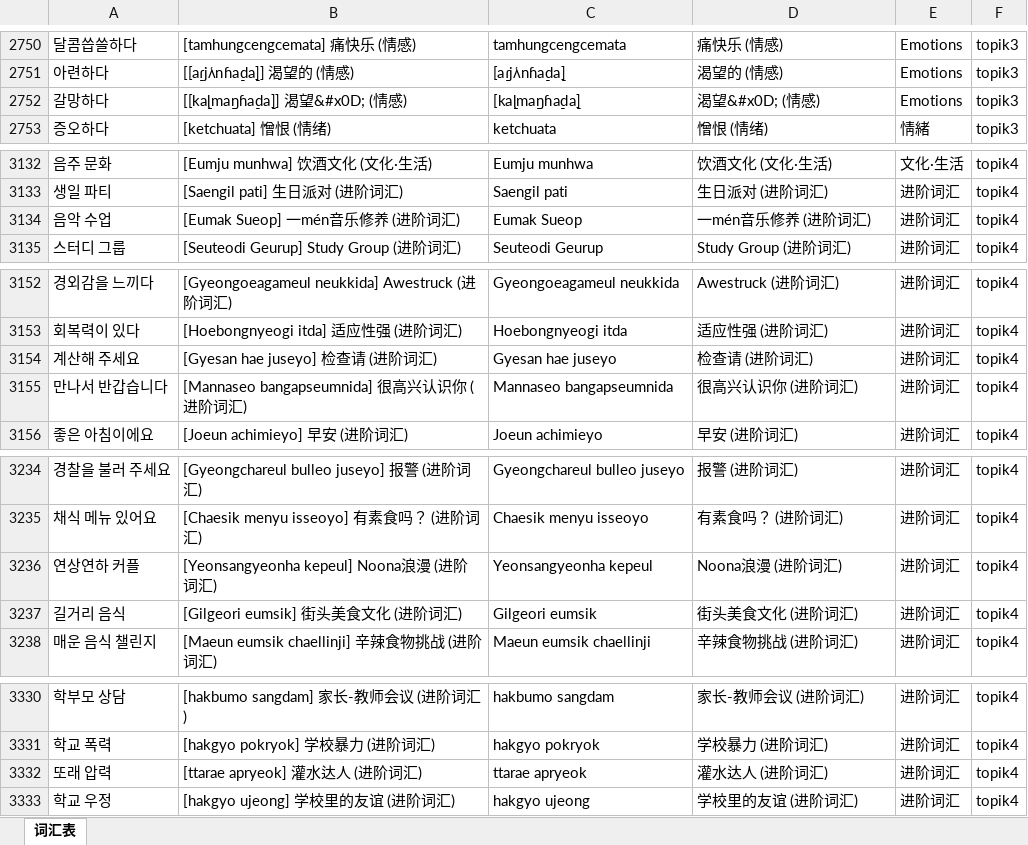
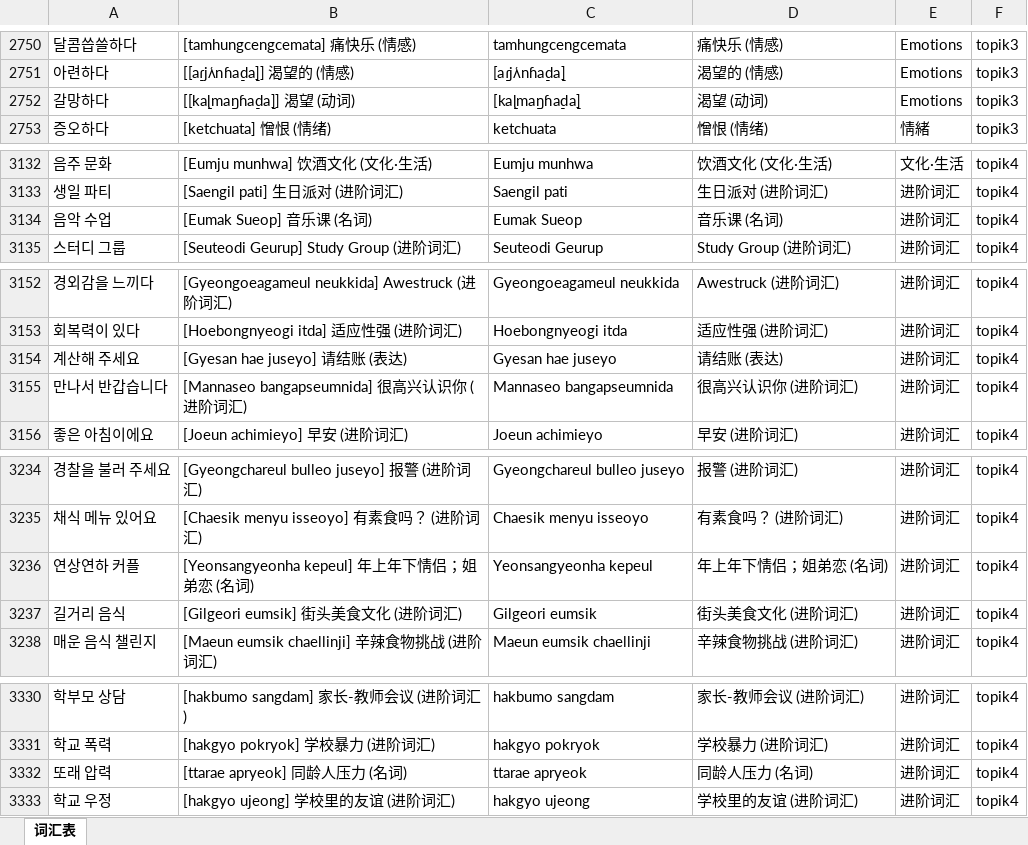
Before and after one commit to hanserdesu/WCP-MultiLanguage, an Excel workbook: languages/ko/output/import/韩语全量.xlsx, sheet 词汇表, drawn as a sheet; only a part is shown, gaps mark what is left out; values as stored, in another font and other column widths than the file's, no borders; the diff covers the shown part only; the diff names each change by its address in the sheet, - before the commit and + after, or states it on an @@ line.

```diff
--- a/languages/ko/output/import/韩语全量.xlsx (sheet 词汇表)
+++ b/languages/ko/output/import/韩语全量.xlsx (sheet 词汇表)
-B2752: [[ka̠ɭma̠ŋɦa̠da̠]] 渴望&#x0D; (情感)
+B2752: [[ka̠ɭma̠ŋɦa̠da̠]] 渴望 (动词)
-D2752: 渴望&#x0D; (情感)
+D2752: 渴望 (动词)
-B3134: [Eumak Sueop] 一mén音乐修养 (进阶词汇)
+B3134: [Eumak Sueop] 音乐课 (名词)
-D3134: 一mén音乐修养 (进阶词汇)
+D3134: 音乐课 (名词)
-B3154: [Gyesan hae juseyo] 检查请 (进阶词汇)
+B3154: [Gyesan hae juseyo] 请结账 (表达)
-D3154: 检查请 (进阶词汇)
+D3154: 请结账 (表达)
-B3236: [Yeonsangyeonha kepeul] Noona浪漫 (进阶词汇)
+B3236: [Yeonsangyeonha kepeul] 年上年下情侣；姐弟恋 (名词)
-D3236: Noona浪漫 (进阶词汇)
+D3236: 年上年下情侣；姐弟恋 (名词)
-B3332: [ttarae apryeok] 灌水达人 (进阶词汇)
+B3332: [ttarae apryeok] 同龄人压力 (名词)
-D3332: 灌水达人 (进阶词汇)
+D3332: 同龄人压力 (名词)
```
Also changed, not shown: 80 edited cells elsewhere in this sheet, languages/ko/output/import/韩语TOPIK1.xlsx, languages/ko/output/import/韩语TOPIK2.xlsx, 18 other files.
